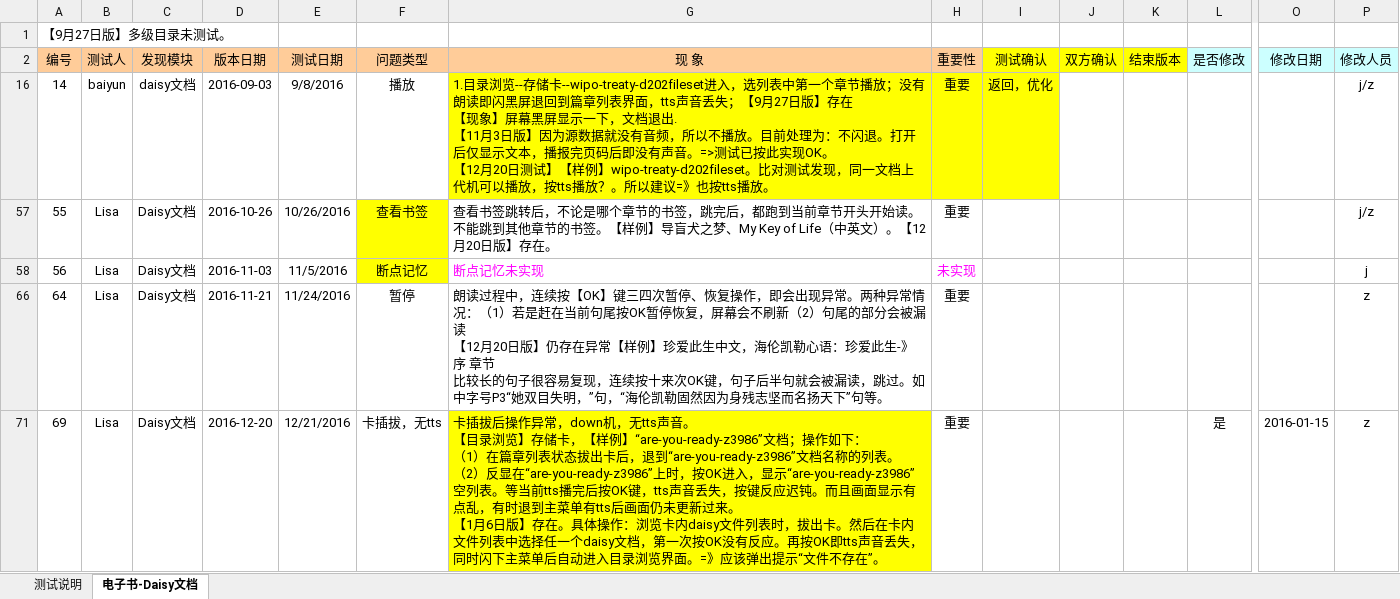
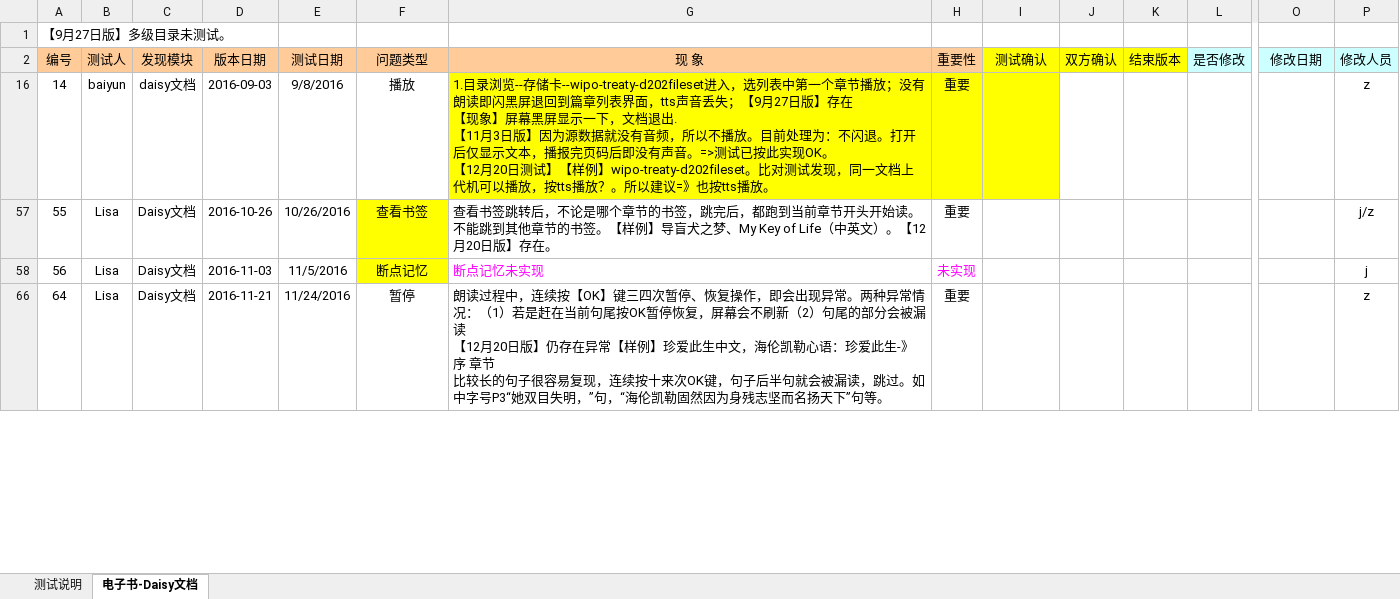
Before and after one commit to weizhiping/ebook, an Excel workbook: 测试单-电子书_daisy_170108.xlsx, sheet 电子书-Daisy文档, drawn as a sheet; only a part is shown, gaps mark what is left out; values as stored, in another font and other column widths than the file's, no borders; conditional formats not drawn; rows hold the shown columns only; ↵ is a line break in a cell; the diff covers the shown part only; the diff names each change by its address in the sheet, - before the commit and + after, or states it on an @@ line.

```diff
--- a/测试单-电子书_daisy_170108.xlsx (sheet 电子书-Daisy文档)
+++ b/测试单-电子书_daisy_170108.xlsx (sheet 电子书-Daisy文档)
-I16 (测试确认): 返回，优化
+I16 (测试确认): (empty)
-P16 (修改人员): j/z
+P16 (修改人员): z
@@ row 71 hidden: 69 | Lisa | Daisy文档 | 2016-12-20 | 12/21/2016 | 卡插拔，无tts | 卡插拔后操作异常，down机，无tts声音。 ↵ 【目录浏览】存储卡，【样例】“are-you-ready-z3986”文档；操作如下： ↵ （1）在篇章列表状态拔出卡后，退到“are-you-ready-z3986”文档名称的列表。 ↵ （2）反显在“are-you-ready-z3986”上时，按OK进入，显示“are-you-ready-z3986”空列表。等当前tts播完后按OK键，tts声音丢失，按键反应迟钝。而且画面显示有点乱，有时退到主菜单有tts后画面仍未更新过来。 ↵ 【1月6日版】存在。具体操作：浏览卡内daisy文件列表时，拔出卡。然后在卡内文件列表中选择任一个daisy文档，第一次按OK没有反应。再按OK即tts声音丢失，同时闪下主菜单后自动进入目录浏览界面。=》应该弹出提示“文件不存在”。 | 重要 |  |  |  | 是 | 2016-01-15 | z @@
```
Also changed, not shown: 3 hidden or unhidden rows and 6 edited cells elsewhere in this sheet, 1 other file.
